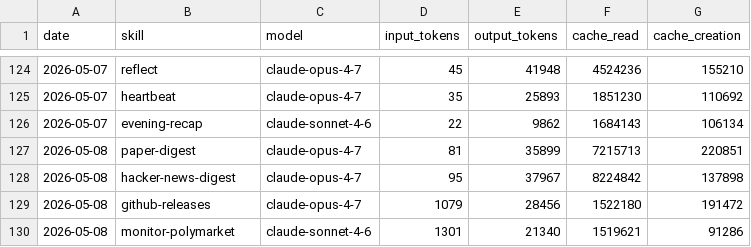
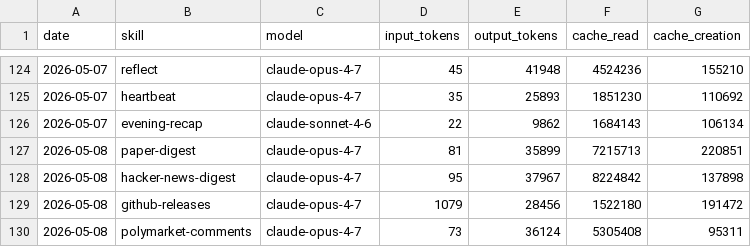
Before and after one commit to aeonfun/aeon, a CSV file: memory/token-usage.csv, drawn as a sheet; only a part is shown, gaps mark what is left out; removed rows and columns are numbered as before the commit, all else as after; the diff names each change by its address in the sheet, - before the commit and + after, or states it on an @@ line.

Commit message:
chore(polymarket-comments): auto-commit 2026-05-08

```diff
--- a/memory/token-usage.csv
+++ b/memory/token-usage.csv
-row 130: 2026-05-08 | monitor-polymarket | claude-sonnet-4-6 | 1301 | 21340 | 1519621 | 91286
+row 130: 2026-05-08 | polymarket-comments | claude-opus-4-7 | 73 | 36124 | 5305408 | 95311
```
Also changed, not shown: 3 other files.
